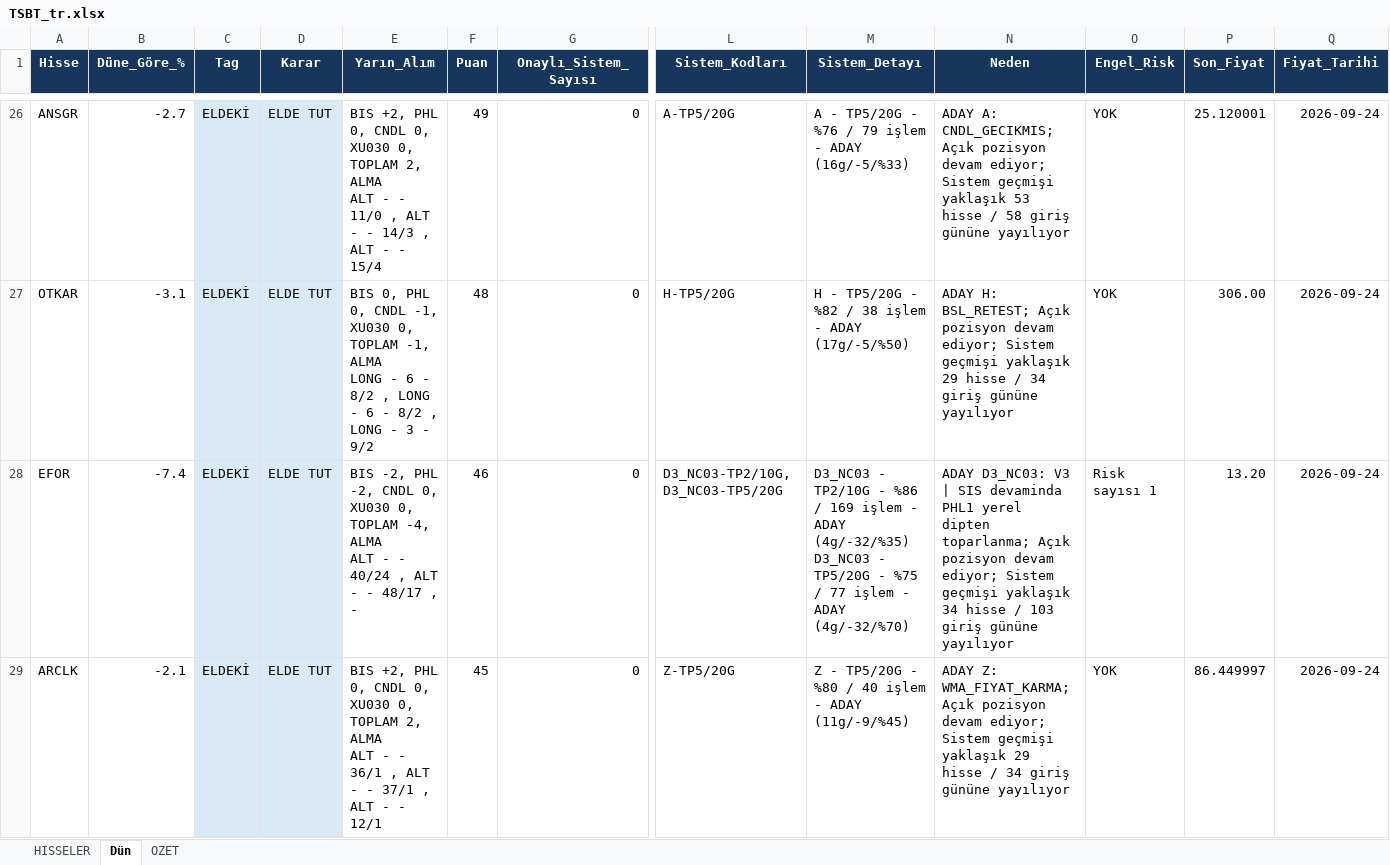
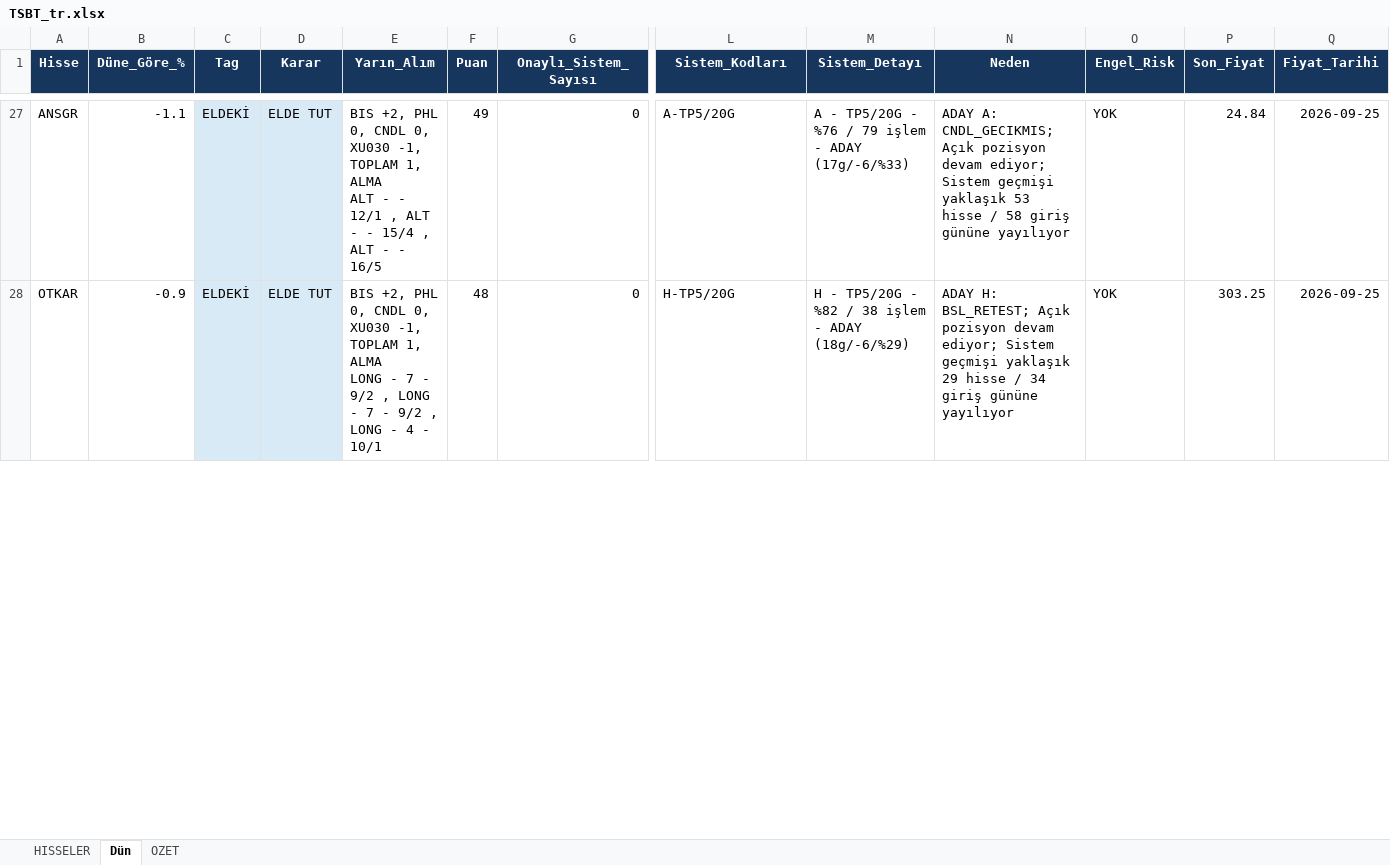
Before and after one commit to serkanche/portfoy, an Excel workbook: TSBT_tr.xlsx, sheet Dün, drawn as a sheet; only a part is shown, gaps mark what is left out; values as stored, in another font and other column widths than the file's, no borders; removed rows and columns are numbered as before the commit, all else as after; rows hold the shown columns only; ↵ is a line break in a cell; the diff covers the shown part only; the diff names each change by its address in the sheet, - before the commit and + after, or states it on an @@ line.

```diff
--- a/TSBT_tr.xlsx (sheet Dün)
+++ b/TSBT_tr.xlsx (sheet Dün)
-B27 (Düne_Göre_%): -2.7
+B27 (Düne_Göre_%): -1.1
-E27 (Yarın_Alım): …0, XU030 0, TOPLAM 2, ALMA ↵ ALT - - 11/0 , ALT - - 14/3 , ALT - - 15/4
+E27 (Yarın_Alım): …0, XU030 -1, TOPLAM 1, ALMA ↵ ALT - - 12/1 , ALT - - 15/4 , ALT - - 16/5
-M27 (Sistem_Detayı): …- ADAY (16g/-5/%33)
+M27 (Sistem_Detayı): …- ADAY (17g/-6/%33)
-P27 (Son_Fiyat): 25.120001
+P27 (Son_Fiyat): 24.84
-Q27:Q28 (Fiyat_Tarihi): 2026-09-24
+Q27:Q28 (Fiyat_Tarihi): 2026-09-25
-B28 (Düne_Göre_%): -3.1
+B28 (Düne_Göre_%): -0.9
-E28 (Yarın_Alım): BIS 0, PHL 0, CNDL -1, XU030 0, TOPLAM -1, ALMA ↵ LONG - 6 - 8/2 , LONG - 6 - 8/2 , LONG - 3 - 9/2
+E28 (Yarın_Alım): BIS +2, PHL 0, CNDL 0, XU030 -1, TOPLAM 1, ALMA ↵ LONG - 7 - 9/2 , LONG - 7 - 9/2 , LONG - 4 - 10/1
-M28 (Sistem_Detayı): …- ADAY (17g/-5/%50)
+M28 (Sistem_Detayı): …- ADAY (18g/-6/%29)
-P28 (Son_Fiyat): 306.00
+P28 (Son_Fiyat): 303.25
-row 28: EFOR | -7.4 | ELDEKİ | ELDE TUT | BIS -2, PHL -2, CNDL 0, XU030 0, TOPLAM -4, ALMA ↵ ALT - - 40/24 , ALT - - 48/17 , - | 46 | 0 | D3_NC03-TP2/10G, D3_NC03-TP5/20G | D3_NC03 - TP2/10G - %86 / 169 işlem - ADAY (4g/-32/%35) ↵ D3_NC03 - TP5/20G - %75 / 77 işlem - ADAY (4g/-32/%70) | ADAY D3_NC03: V3 | SIS devaminda PHL1 yerel dipten toparlanma; Açık pozisyon devam ediyor; Sistem geçmişi yaklaşık 34 hisse / 103 giriş gününe yayılıyor | Risk sayısı 1 | 13.20 | 2026-09-24
-row 29: ARCLK | -2.1 | ELDEKİ | ELDE TUT | BIS +2, PHL 0, CNDL 0, XU030 0, TOPLAM 2, ALMA ↵ ALT - - 36/1 , ALT - - 37/1 , ALT - - 12/1 | 45 | 0 | Z-TP5/20G | Z - TP5/20G - %80 / 40 işlem - ADAY (11g/-9/%45) | ADAY Z: WMA_FIYAT_KARMA; Açık pozisyon devam ediyor; Sistem geçmişi yaklaşık 29 hisse / 34 giriş gününe yayılıyor | YOK | 86.449997 | 2026-09-24
```
Also changed, not shown: 17 added rows, 17 removed rows, 193 edited cells and cell formats elsewhere in this sheet, sheet OZET, sheet HISSELER.
